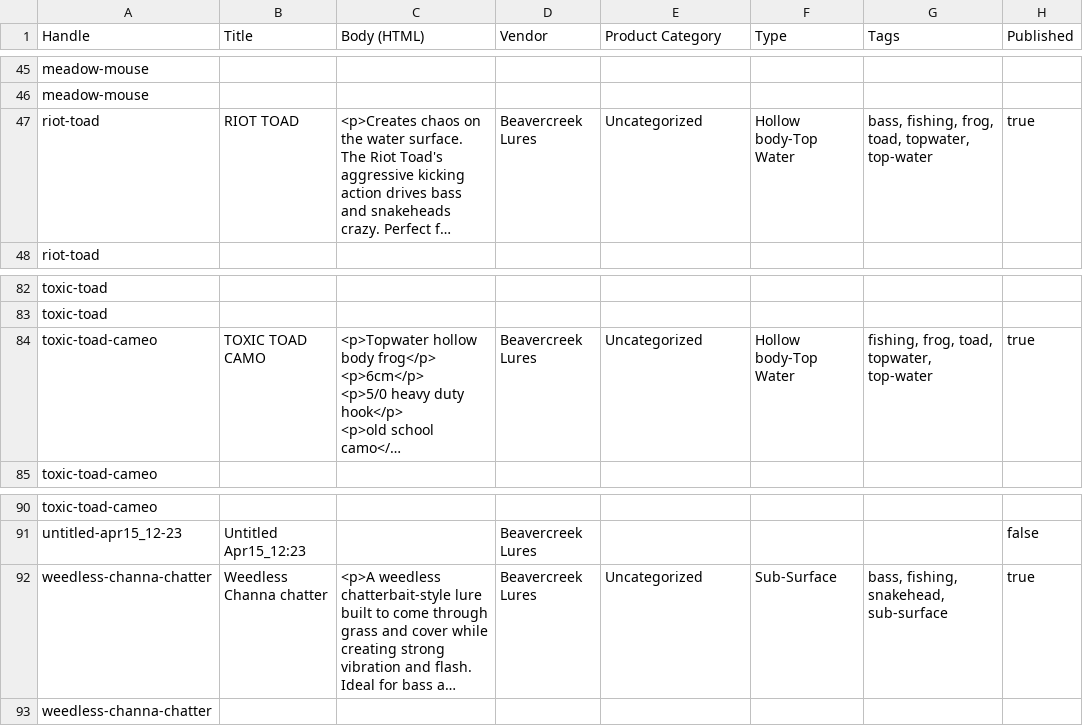
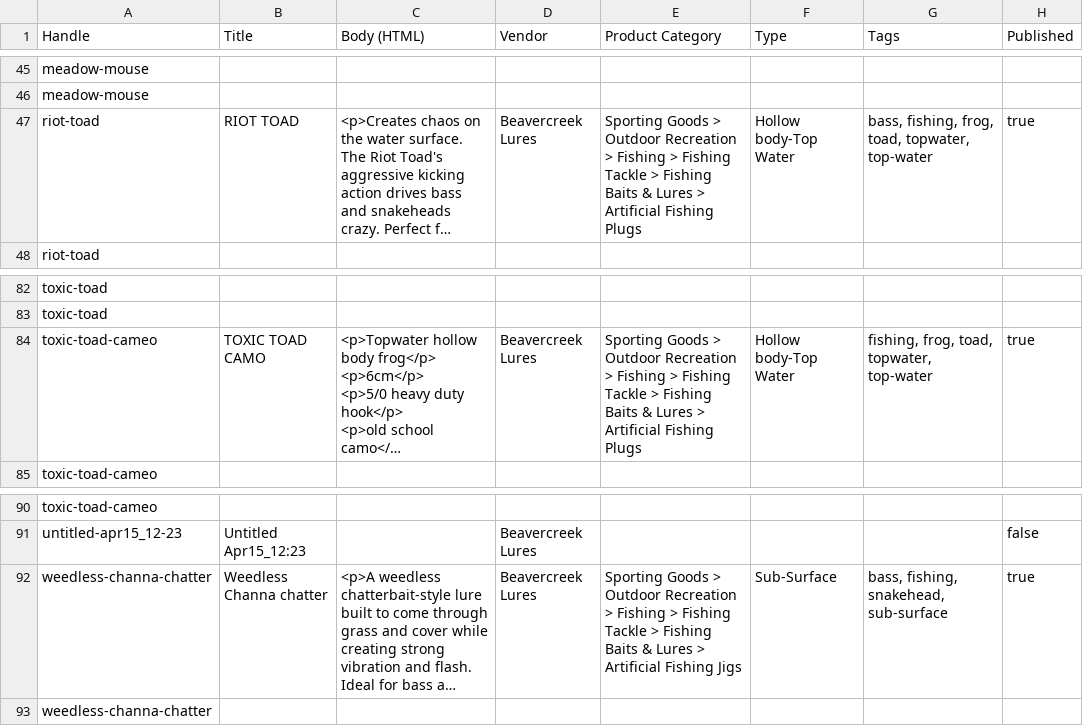
Before and after one commit to Fischetti22/beavercreek-lures-an, a CSV file: product_template.csv, drawn as a sheet; only a part is shown, gaps mark what is left out; long unchanged cells end in …; the diff covers the shown part only; the diff names each change by its address in the sheet, - before the commit and + after, or states it on an @@ line.

Commit message:
Clean up product categories and contact socials
Co-Authored-By: Oz <oz-agent@warp.dev>

```diff
--- a/product_template.csv
+++ b/product_template.csv
-E47 (Product Category): Uncategorized
+E47 (Product Category): Sporting Goods > Outdoor Recreation > Fishing > Fishing Tackle > Fishing Baits & Lures > Artificial Fishing Plugs
-E84 (Product Category): Uncategorized
+E84 (Product Category): Sporting Goods > Outdoor Recreation > Fishing > Fishing Tackle > Fishing Baits & Lures > Artificial Fishing Plugs
-E92 (Product Category): Uncategorized
+E92 (Product Category): Sporting Goods > Outdoor Recreation > Fishing > Fishing Tackle > Fishing Baits & Lures > Artificial Fishing Jigs
```
Also changed, not shown: 11 edited cells elsewhere in this file, 1 other file.
